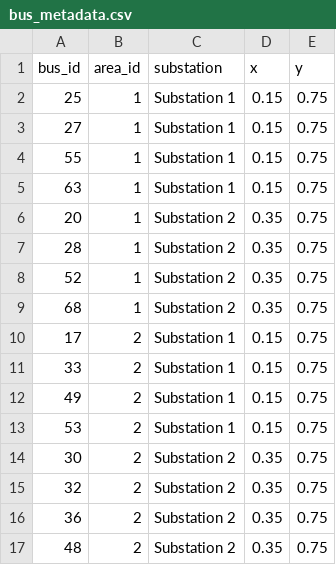
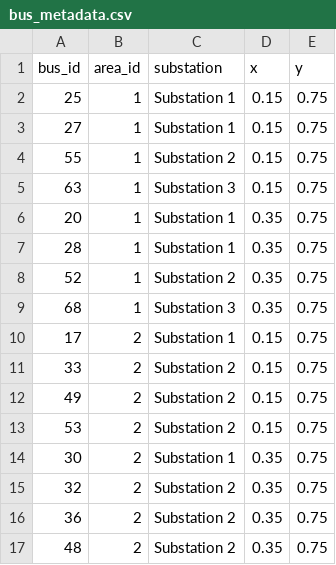
Before and after one commit to izzyhClemson/Smart-Grid-Project-Data, a CSV file: results/dashboard/data/bus_metadata.csv, drawn as a sheet.

```diff
--- a/results/dashboard/data/bus_metadata.csv
+++ b/results/dashboard/data/bus_metadata.csv
@@ -3,13 +3,13 @@ bus_id,area_id,substation,x,y
 27,1,Substation 1,0.15,0.75
-55,1,Substation 1,0.15,0.75
-63,1,Substation 1,0.15,0.75
-20,1,Substation 2,0.35,0.75
-28,1,Substation 2,0.35,0.75
+55,1,Substation 2,0.15,0.75
+63,1,Substation 3,0.15,0.75
+20,1,Substation 1,0.35,0.75
+28,1,Substation 1,0.35,0.75
 52,1,Substation 2,0.35,0.75
-68,1,Substation 2,0.35,0.75
+68,1,Substation 3,0.35,0.75
 17,2,Substation 1,0.15,0.75
-33,2,Substation 1,0.15,0.75
-49,2,Substation 1,0.15,0.75
-53,2,Substation 1,0.15,0.75
-30,2,Substation 2,0.35,0.75
+33,2,Substation 2,0.15,0.75
+49,2,Substation 2,0.15,0.75
+53,2,Substation 2,0.15,0.75
+30,2,Substation 1,0.35,0.75
 32,2,Substation 2,0.35,0.75
```
Also changed, not shown: 5 other files.
